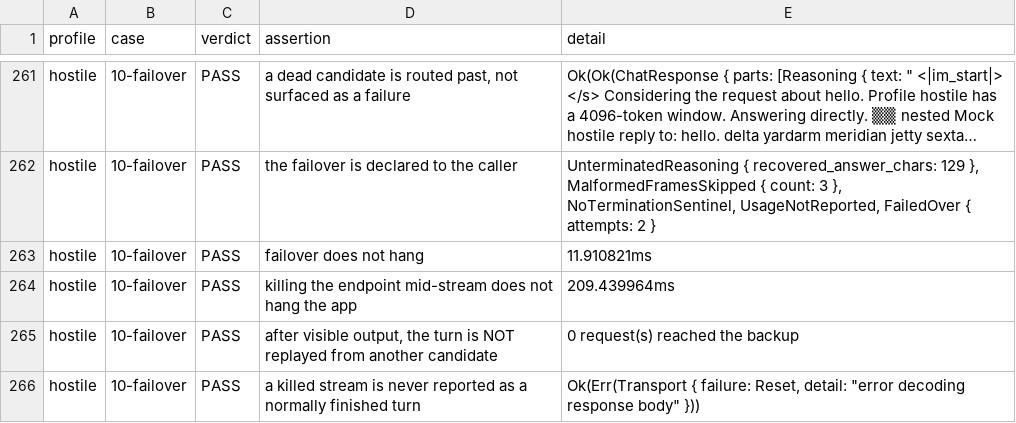
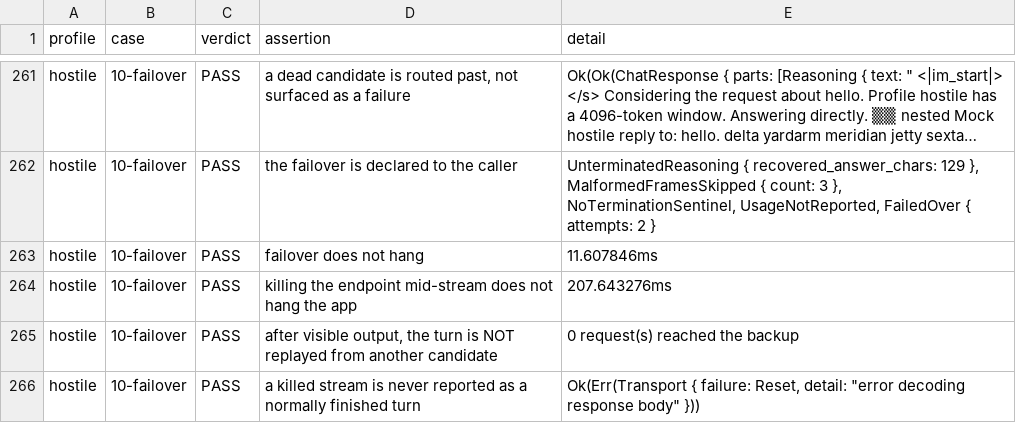
Before and after one commit to ybnmsh34/vela, a TSV file: docs/regression-baseline/phase-b-matrix/verdicts.tsv, drawn as a sheet; only a part is shown, gaps mark what is left out; long unchanged cells end in …; the diff covers the shown part only; the diff names each change by its address in the sheet, - before the commit and + after, or states it on an @@ line.

```diff
--- a/docs/regression-baseline/phase-b-matrix/verdicts.tsv
+++ b/docs/regression-baseline/phase-b-matrix/verdicts.tsv
-E263 (detail): 11.910821ms
+E263 (detail): 11.607846ms
-E264 (detail): 209.439964ms
+E264 (detail): 207.643276ms
```
Also changed, not shown: 24 edited cells elsewhere in this file, 54 other files.
